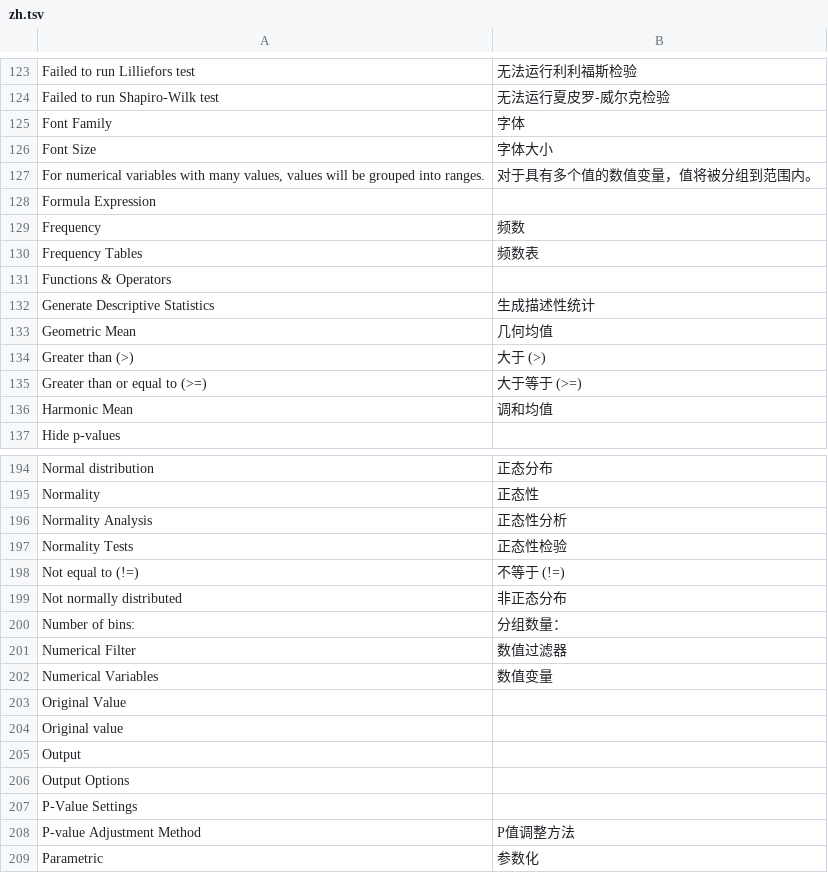
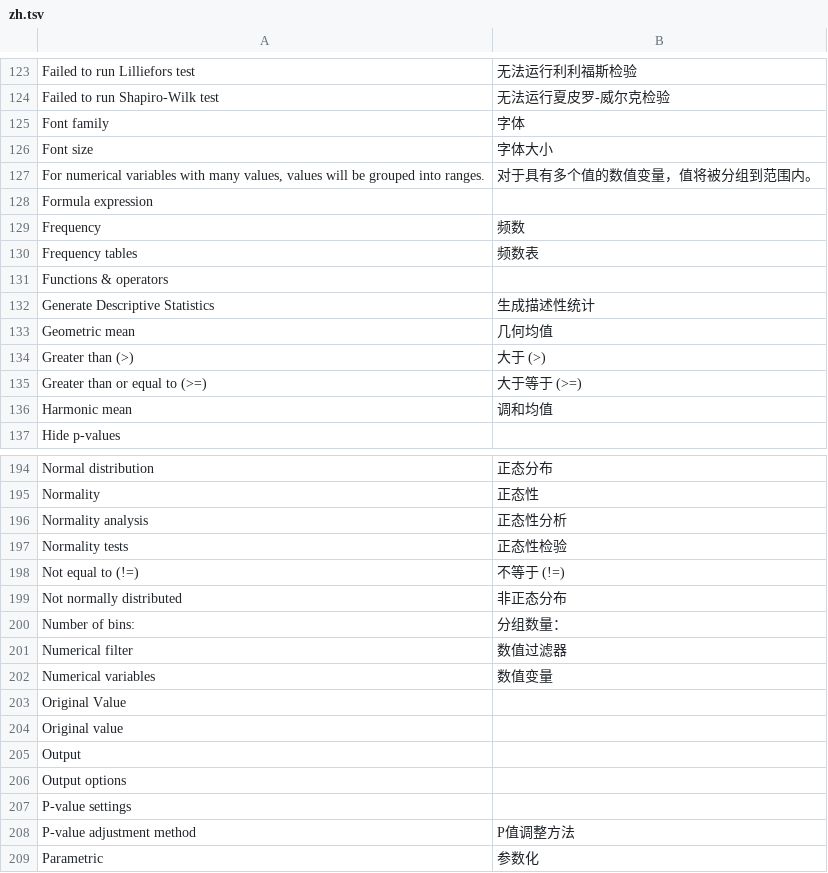
Before and after one commit to Forevener/DataSuite2-Translation, a TSV file: zh.tsv, drawn as a sheet; only a part is shown, gaps mark what is left out; the diff covers the shown part only.

```diff
--- a/zh.tsv
+++ b/zh.tsv
@@ -124,14 +124,14 @@ Failed to run Lilliefors test	无法运行利利福斯检验
 Failed to run Shapiro-Wilk test	无法运行夏皮罗-威尔克检验
-Font Family	字体
-Font Size	字体大小
+Font family	字体
+Font size	字体大小
 For numerical variables with many values, values will be grouped into ranges.	对于具有多个值的数值变量，值将被分组到范围内。
-Formula Expression	
+Formula expression	
 Frequency	频数
-Frequency Tables	频数表
-Functions & Operators	
+Frequency tables	频数表
+Functions & operators	
 Generate Descriptive Statistics	生成描述性统计
-Geometric Mean	几何均值
+Geometric mean	几何均值
 Greater than (>)	大于 (>)
 Greater than or equal to (>=)	大于等于 (>=)
-Harmonic Mean	调和均值
+Harmonic mean	调和均值
 Hide p-values	
@@ -195,4 +195,4 @@ Normal distribution	正态分布
 Normality	正态性
-Normality Analysis	正态性分析
-Normality Tests	正态性检验
+Normality analysis	正态性分析
+Normality tests	正态性检验
 Not equal to (!=)	不等于 (!=)
@@ -200,4 +200,4 @@ Not normally distributed	非正态分布
 Number of bins:	分组数量：
-Numerical Filter	数值过滤器
-Numerical Variables	数值变量
+Numerical filter	数值过滤器
+Numerical variables	数值变量
 Original Value	
@@ -205,5 +205,5 @@ Original value
 Output	
-Output Options	
-P-Value Settings	
-P-value Adjustment Method	P值调整方法
+Output options	
+P-value settings	
+P-value adjustment method	P值调整方法
 Parametric	参数化
```
Also changed, not shown: 62 edited cells elsewhere in this file, ru.tsv.
